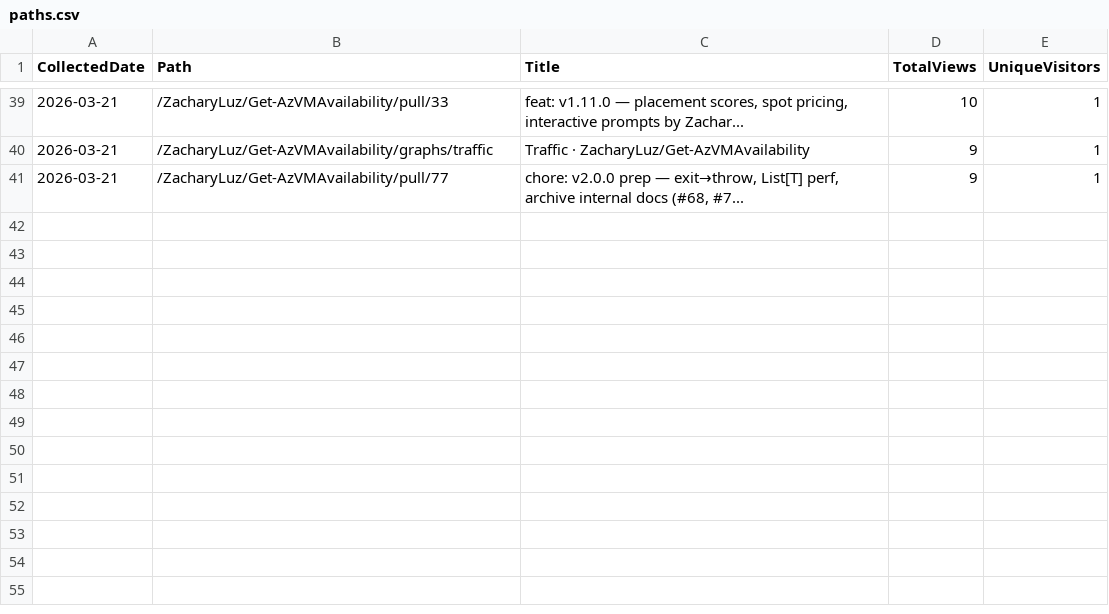
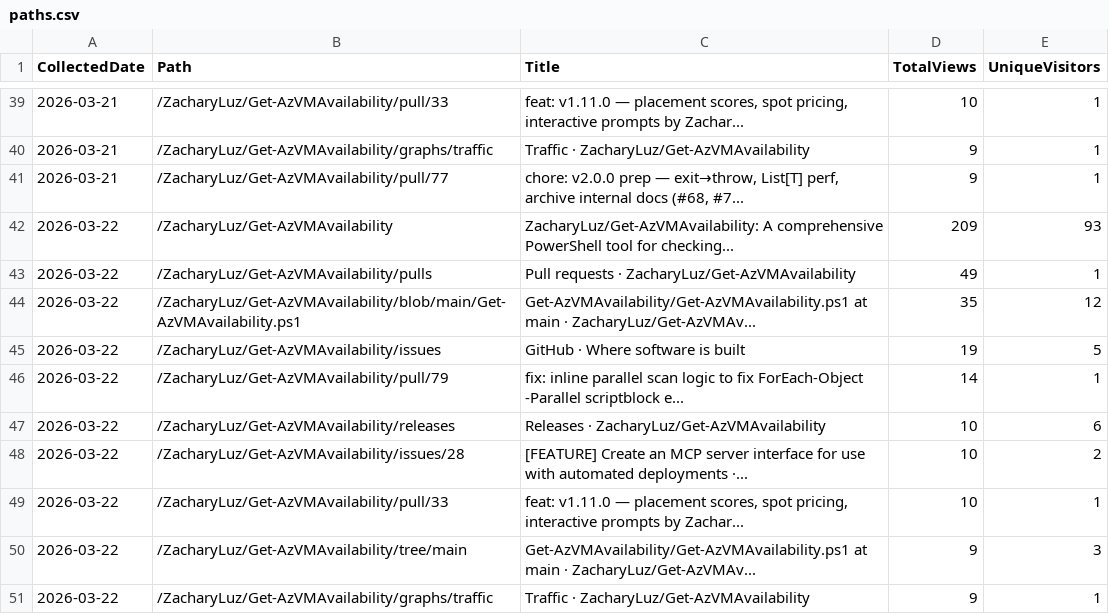
Before and after one commit to ZacharyLuz/Get-AzVMAvailability, a CSV file: data/paths.csv, drawn as a sheet; only a part is shown, gaps mark what is left out.

```diff
--- a/data/paths.csv
+++ b/data/paths.csv
@@ -41 +41,11 @@
 "2026-03-21","/ZacharyLuz/Get-AzVMAvailability/pull/77","chore: v2.0.0 prep — exit→throw, List[T] perf, archive internal docs (#68, #7...",9,1
+"2026-03-22","/ZacharyLuz/Get-AzVMAvailability","ZacharyLuz/Get-AzVMAvailability: A comprehensive PowerShell tool for checking...",209,93
+"2026-03-22","/ZacharyLuz/Get-AzVMAvailability/pulls","Pull requests · ZacharyLuz/Get-AzVMAvailability",49,1
+"2026-03-22","/ZacharyLuz/Get-AzVMAvailability/blob/main/Get-AzVMAvailability.ps1","Get-AzVMAvailability/Get-AzVMAvailability.ps1 at main · ZacharyLuz/Get-AzVMAv...",35,12
+"2026-03-22","/ZacharyLuz/Get-AzVMAvailability/issues","GitHub · Where software is built",19,5
+"2026-03-22","/ZacharyLuz/Get-AzVMAvailability/pull/79","fix: inline parallel scan logic to fix ForEach-Object -Parallel scriptblock e...",14,1
+"2026-03-22","/ZacharyLuz/Get-AzVMAvailability/releases","Releases · ZacharyLuz/Get-AzVMAvailability",10,6
+"2026-03-22","/ZacharyLuz/Get-AzVMAvailability/issues/28","[FEATURE] Create an MCP server interface for use with automated deployments ·...",10,2
+"2026-03-22","/ZacharyLuz/Get-AzVMAvailability/pull/33","feat: v1.11.0 — placement scores, spot pricing, interactive prompts by Zachar...",10,1
+"2026-03-22","/ZacharyLuz/Get-AzVMAvailability/tree/main","Get-AzVMAvailability/Get-AzVMAvailability.ps1 at main · ZacharyLuz/Get-AzVMAv...",9,3
+"2026-03-22","/ZacharyLuz/Get-AzVMAvailability/graphs/traffic","Traffic · ZacharyLuz/Get-AzVMAvailability",9,1
```
Also changed, not shown: data/clones.csv, data/referrers.csv, 5 other files.
